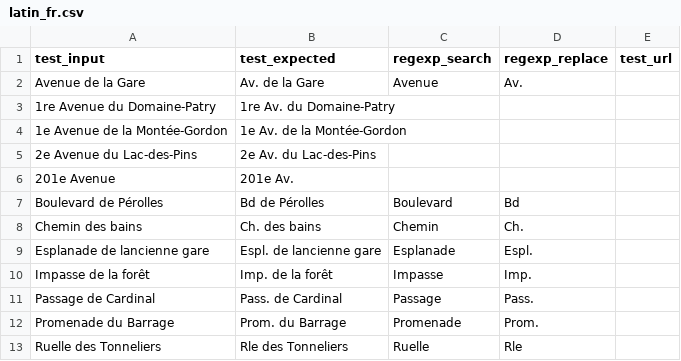
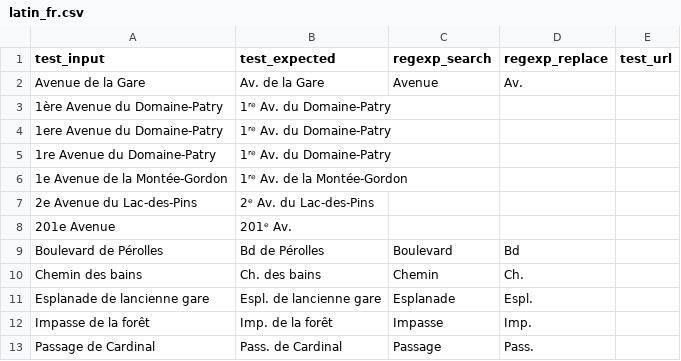
Before and after one commit to chatelao/osm-abbrev, a CSV file: src/latin_fr.csv, drawn as a sheet; only a part is shown; the shorter side is filled out with more unchanged rows.

Commit message:
Chg - Unify première avenu

```diff
--- a/src/latin_fr.csv
+++ b/src/latin_fr.csv
@@ -2,6 +2,8 @@ test_input,test_expected,regexp_search,regexp_replace,test_url
 Avenue de la Gare,Av. de la Gare,Avenue,Av.,
-1re Avenue du Domaine-Patry,1re Av. du Domaine-Patry,,,
-1e Avenue de la Montée-Gordon,1e Av. de la Montée-Gordon,,,
-2e Avenue du Lac-des-Pins,2e Av. du Lac-des-Pins,,,
-201e Avenue,201e Av.,,,
+1ère Avenue du Domaine-Patry,1ʳᵉ Av. du Domaine-Patry,,,
+1ere Avenue du Domaine-Patry,1ʳᵉ Av. du Domaine-Patry,,,
+1re Avenue du Domaine-Patry,1ʳᵉ Av. du Domaine-Patry,,,
+1e Avenue de la Montée-Gordon,1ʳᵉ Av. de la Montée-Gordon,,,
+2e Avenue du Lac-des-Pins,2ᵉ Av. du Lac-des-Pins,,,
+201e Avenue,201ᵉ Av.,,,
 Boulevard de Pérolles,Bd de Pérolles,Boulevard,Bd,
```
Also changed, not shown: 1 other file.
